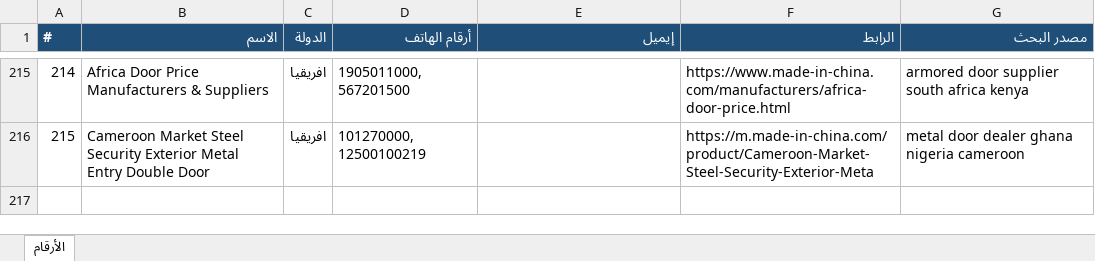
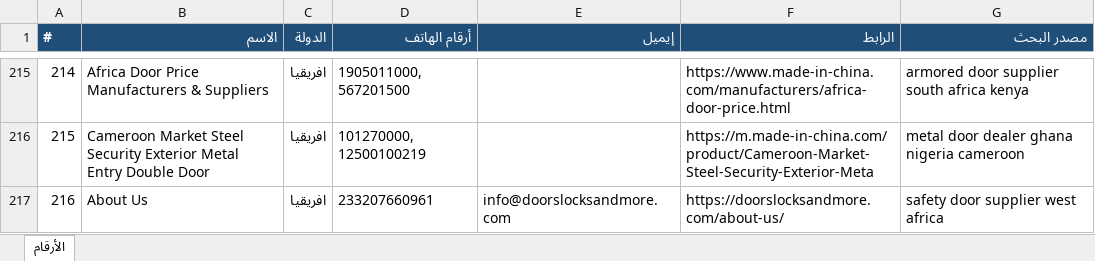
Before and after one commit to mnmtm12-eng/mnmtm12-eng.github.io, an Excel workbook: contacts.xlsx, sheet الأرقام, drawn as a sheet; only a part is shown, gaps mark what is left out; values as stored, in another font and other column widths than the file's, no borders; the diff names each change by its address in the sheet, - before the commit and + after, or states it on an @@ line.

```diff
--- a/contacts.xlsx (sheet الأرقام)
+++ b/contacts.xlsx (sheet الأرقام)
+row 217: 216 | About Us | افريقيا | 233207660961 | info@doorslocksandmore.com | https://doorslocksandmore.com/about-us/ | safety door supplier west africa
```
Also changed, not shown: 2 other files.
